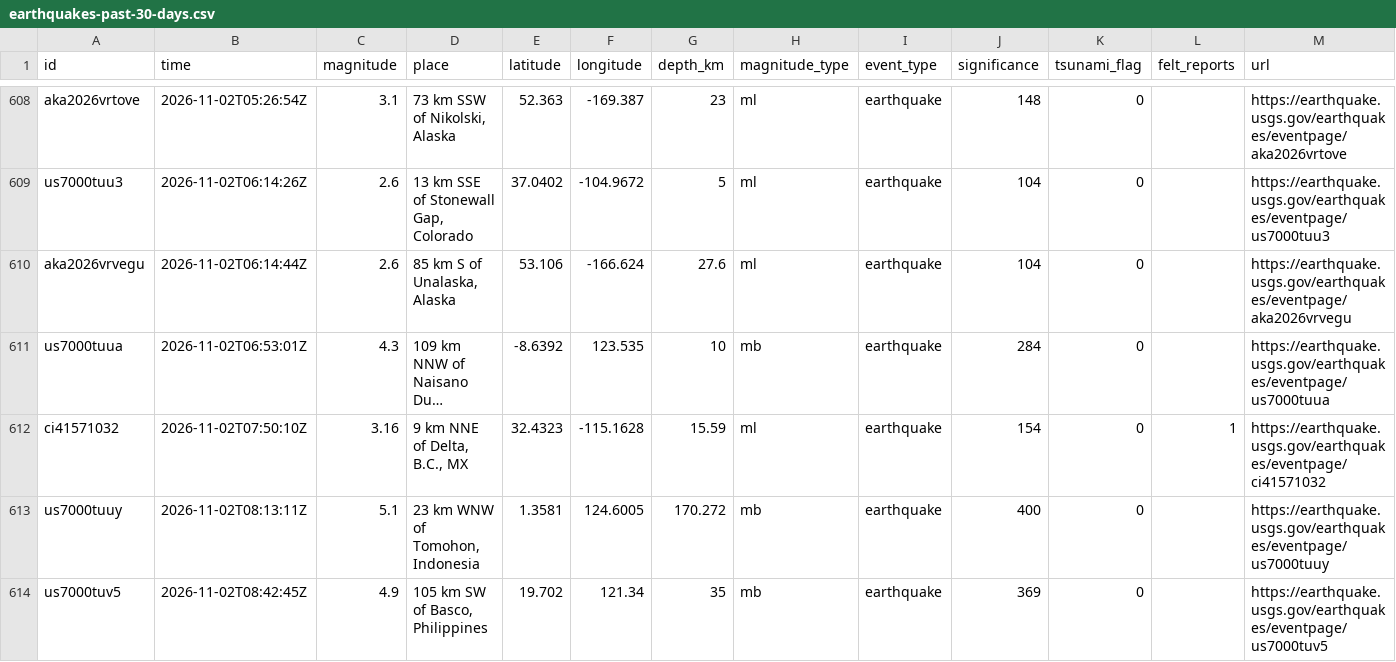
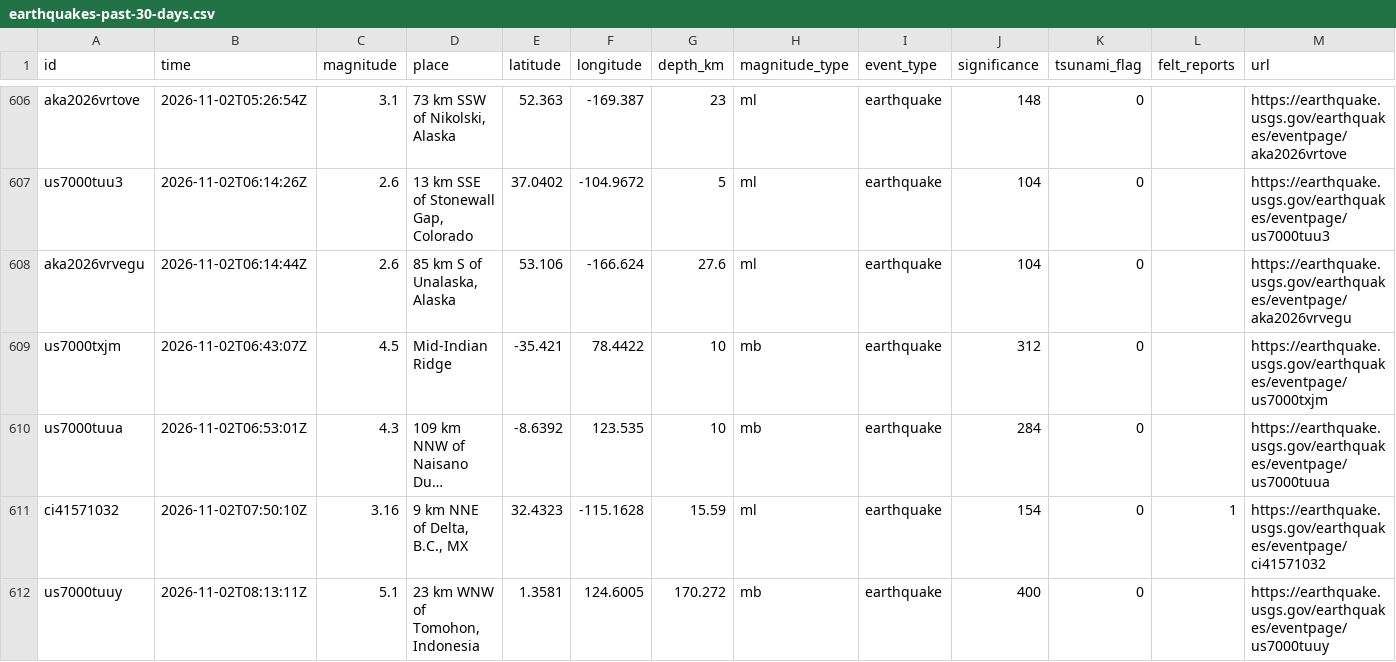
Before and after one commit to sahiljangra12/open-data-company, a CSV file: docs/data/sets/earthquakes-past-30-days.csv, drawn as a sheet; only a part is shown, gaps mark what is left out; the shorter side is filled out with more unchanged rows; long unchanged cells end in …; the diff covers the shown part only; the diff names each change by its address in the sheet, - before the commit and + after, or states it on an @@ line.

```diff
--- a/docs/data/sets/earthquakes-past-30-days.csv
+++ b/docs/data/sets/earthquakes-past-30-days.csv
+row 609: us7000txjm | 2026-11-02T06:43:07Z | 4.5 | Mid-Indian Ridge | -35.421 | 78.4422 | 10 | mb | earthquake | 312 | 0 |  | https://earthquake.usgs.gov/earthquakes/eventpage/us7000txjm
```
Also changed, not shown: 2 added rows, 3 removed rows and 8 edited cells elsewhere in this file, docs/data/sets/biodiversity-records-by-country.csv, docs/data/sets/biodiversity-records-by-year.csv, 12 other files.
